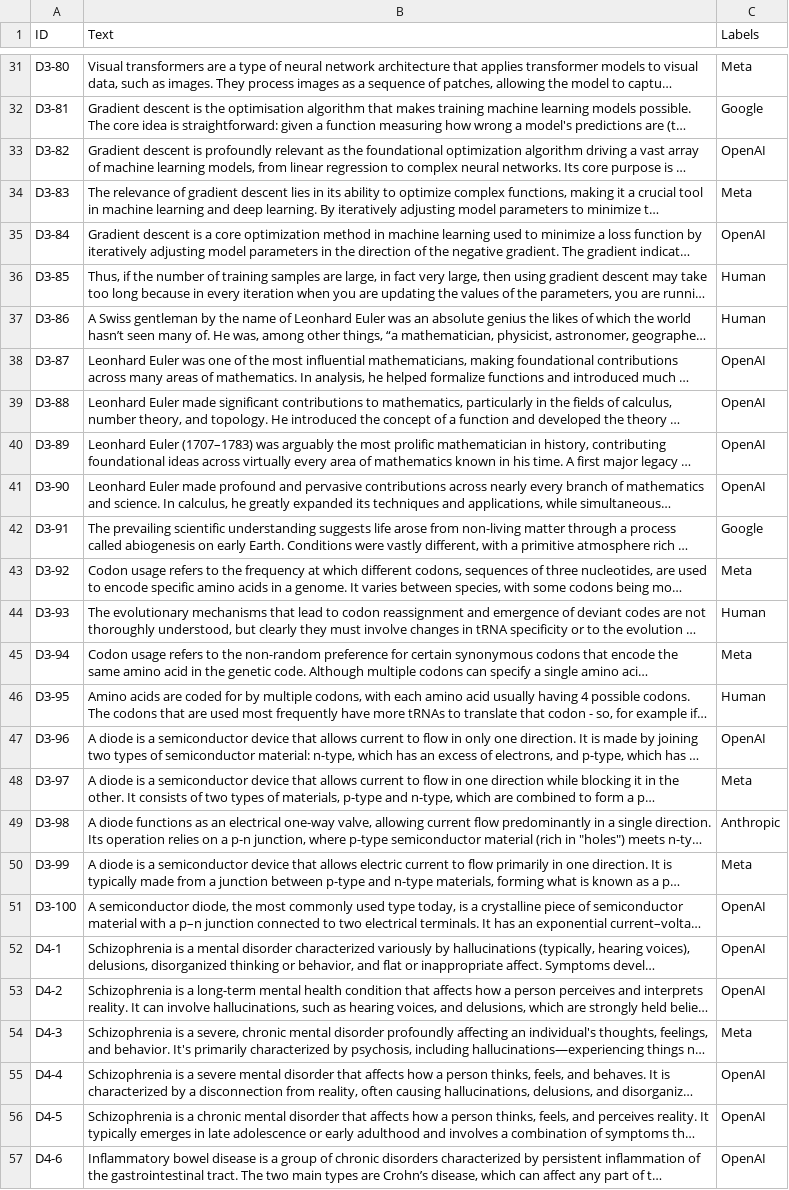
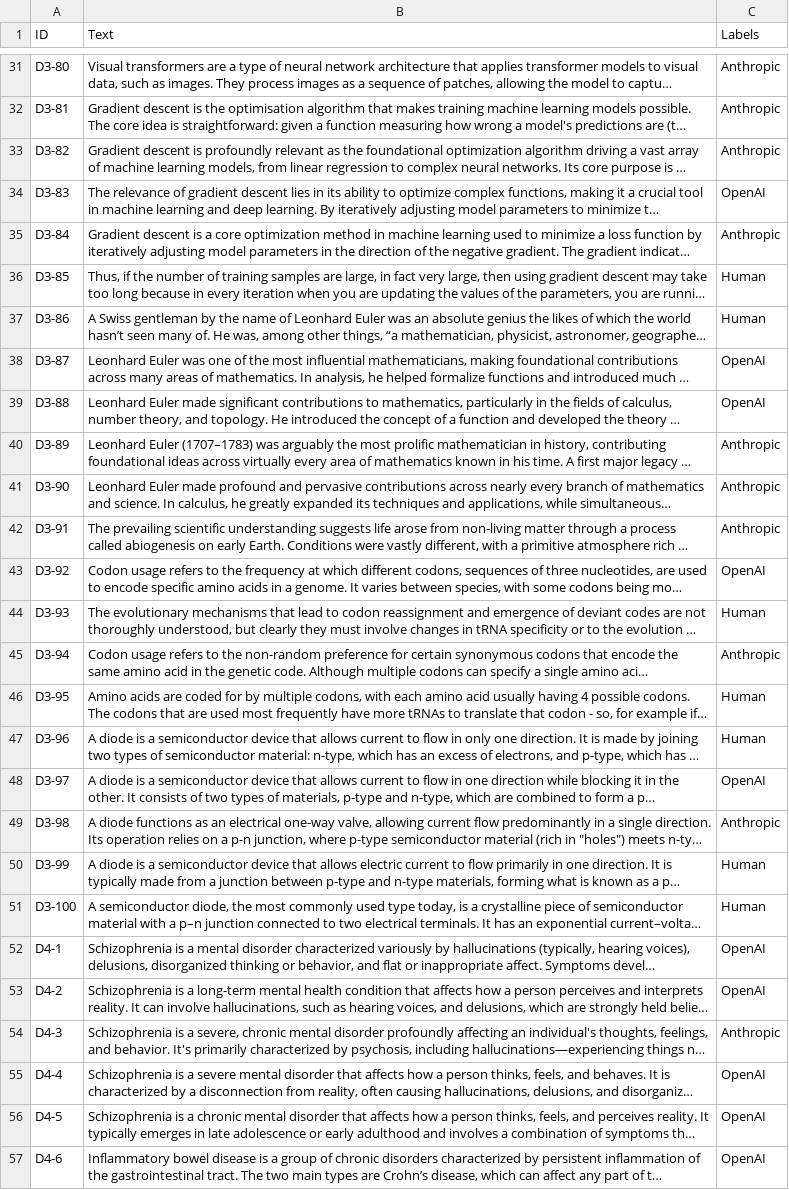
Before and after one commit to MIA-CDFR/AP, a CSV file: Subm3/subm3-g8-MIA-B.csv, drawn as a sheet; only a part is shown, gaps mark what is left out; long unchanged cells end in …; the diff covers the shown part only; the diff names each change by its address in the sheet, - before the commit and + after, or states it on an @@ line.

```diff
--- a/Subm3/subm3-g8-MIA-B.csv
+++ b/Subm3/subm3-g8-MIA-B.csv
-C31 (Labels): Meta
+C31 (Labels): Anthropic
-C32 (Labels): Google
+C32 (Labels): Anthropic
-C33 (Labels): OpenAI
+C33 (Labels): Anthropic
-C34 (Labels): Meta
+C34 (Labels): OpenAI
-C35 (Labels): OpenAI
+C35 (Labels): Anthropic
-C40:C41 (Labels): OpenAI
+C40:C41 (Labels): Anthropic
-C42 (Labels): Google
+C42 (Labels): Anthropic
-C43 (Labels): Meta
+C43 (Labels): OpenAI
-C45 (Labels): Meta
+C45 (Labels): Anthropic
-C47 (Labels): OpenAI
+C47 (Labels): Human
-C48 (Labels): Meta
+C48 (Labels): OpenAI
-C50 (Labels): Meta
+C50 (Labels): Human
-C51 (Labels): OpenAI
+C51 (Labels): Human
-C54 (Labels): Meta
+C54 (Labels): Anthropic
```
Also changed, not shown: 45 edited cells elsewhere in this file, Subm3/subm3-g8-MIA-A.csv, 25 other files.
